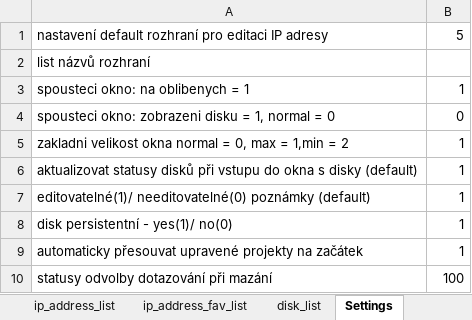
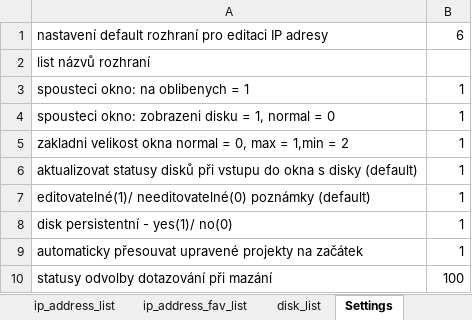
Before and after one commit to Jakubhl/Work, an Excel workbook: TRIMAZKON/dist/config_TRIMAZKON.xlsx, sheet Settings, drawn as a sheet; values as stored, in another font and other column widths than the file's, no borders; the diff names each change by its address in the sheet, - before the commit and + after, or states it on an @@ line.

```diff
--- a/TRIMAZKON/dist/config_TRIMAZKON.xlsx (sheet Settings)
+++ b/TRIMAZKON/dist/config_TRIMAZKON.xlsx (sheet Settings)
-B1: 5
+B1: 6
-B4: 0
+B4: 1
```
Also changed, not shown: 8 other files.
